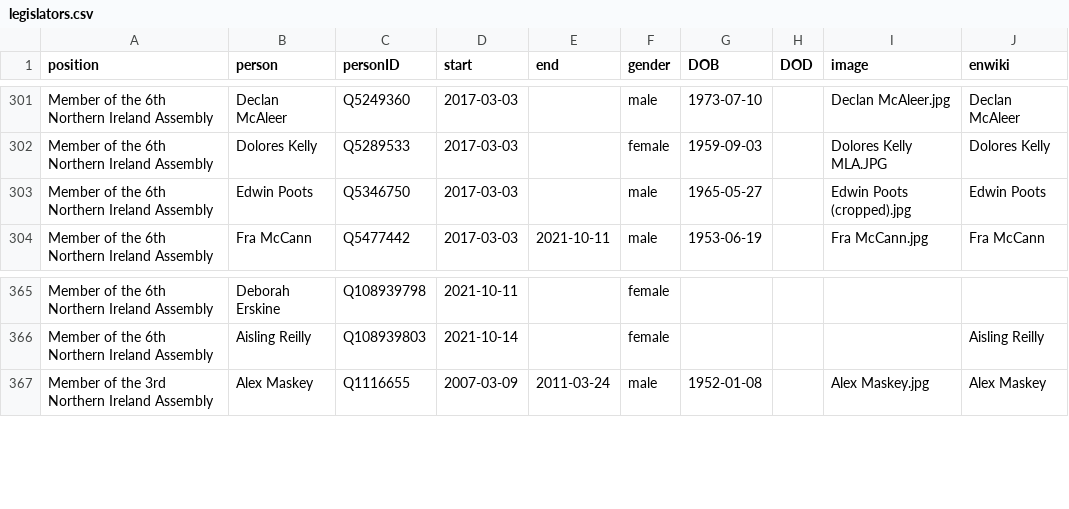
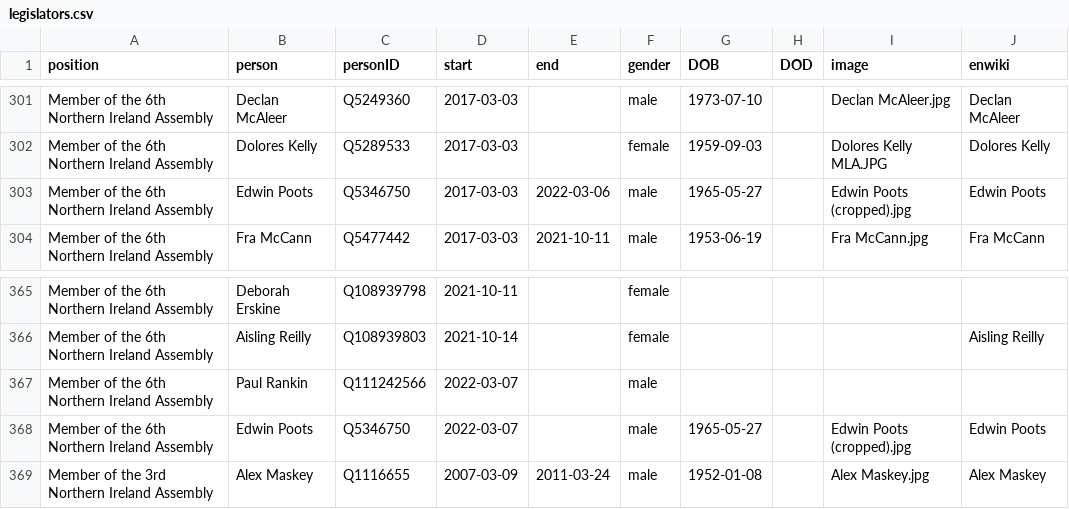
Before and after one commit to every-politician-scrapers/northern-ireland-ministers, a CSV file: html/legislators.csv, drawn as a sheet; only a part is shown, gaps mark what is left out.

```diff
--- a/html/legislators.csv
+++ b/html/legislators.csv
@@ -302,3 +302,3 @@ Member of the 6th Northern Ireland Assembly,Declan McAleer,Q5249360,2017-03-03,,
 Member of the 6th Northern Ireland Assembly,Dolores Kelly,Q5289533,2017-03-03,,female,1959-09-03,,Dolores Kelly MLA.JPG,Dolores Kelly
-Member of the 6th Northern Ireland Assembly,Edwin Poots,Q5346750,2017-03-03,,male,1965-05-27,,Edwin Poots (cropped).jpg,Edwin Poots
+Member of the 6th Northern Ireland Assembly,Edwin Poots,Q5346750,2017-03-03,2022-03-06,male,1965-05-27,,Edwin Poots (cropped).jpg,Edwin Poots
 Member of the 6th Northern Ireland Assembly,Fra McCann,Q5477442,2017-03-03,2021-10-11,male,1953-06-19,,Fra McCann.jpg,Fra McCann
@@ -366,2 +366,4 @@ Member of the 6th Northern Ireland Assembly,Deborah Erskine,Q108939798,2021-10-1
 Member of the 6th Northern Ireland Assembly,Aisling Reilly,Q108939803,2021-10-14,,female,,,,Aisling Reilly
+Member of the 6th Northern Ireland Assembly,Paul Rankin,Q111242566,2022-03-07,,male,,,,
+Member of the 6th Northern Ireland Assembly,Edwin Poots,Q5346750,2022-03-07,,male,1965-05-27,,Edwin Poots (cropped).jpg,Edwin Poots
 Member of the 3rd Northern Ireland Assembly,Alex Maskey,Q1116655,2007-03-09,2011-03-24,male,1952-01-08,,Alex Maskey.jpg,Alex Maskey
```
Also changed, not shown: 1 other file.
